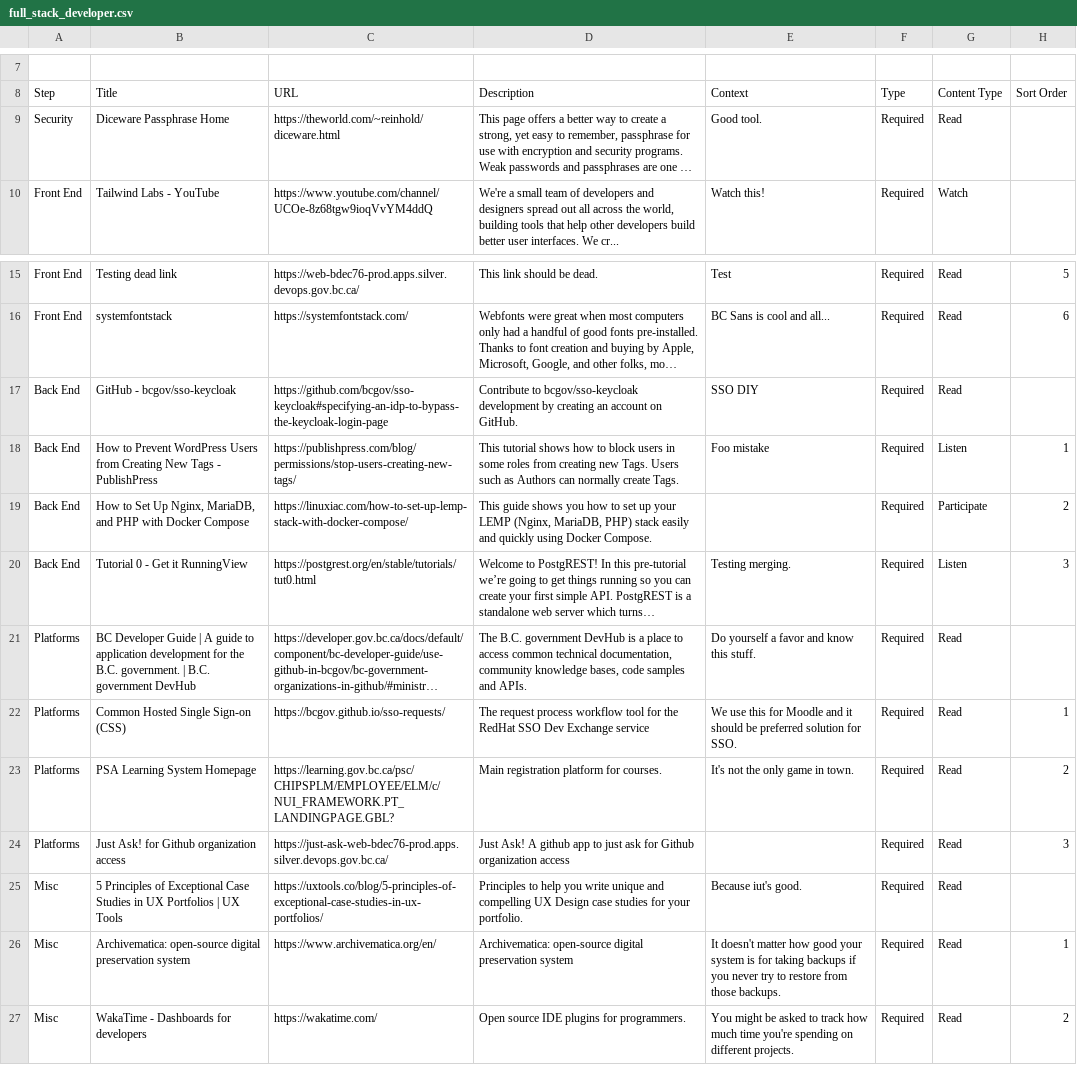
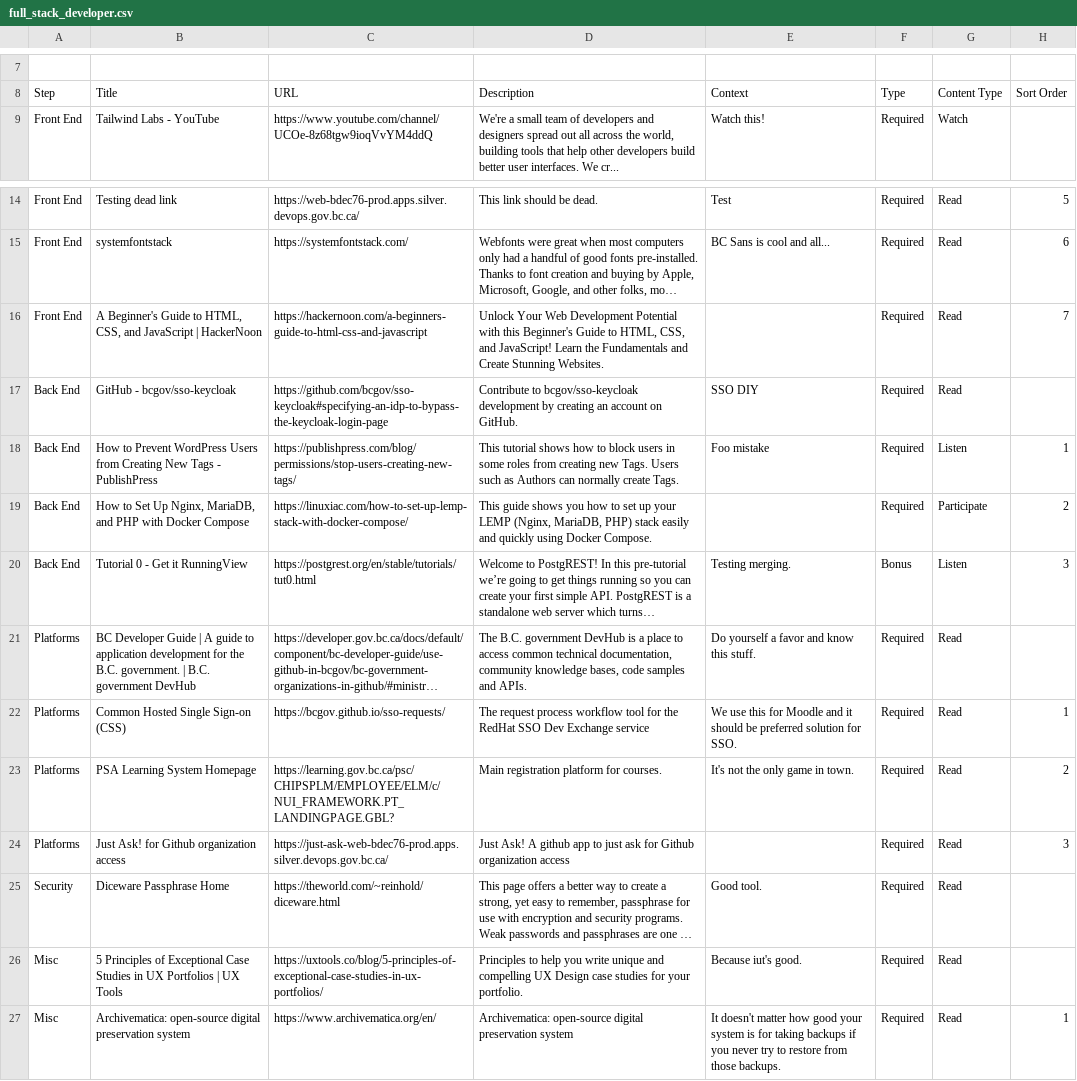
Before and after one commit to allanhaggett/curator-ext, a CSV file: pathways/full_stack_developer/full_stack_developer.csv, drawn as a sheet; only a part is shown, gaps mark what is left out; the shorter side is filled out with more unchanged rows; long unchanged cells end in …; the diff names each change by its address in the sheet, - before the commit and + after, or states it on an @@ line.

Commit message:
Tweaks

```diff
--- a/pathways/full_stack_developer/full_stack_developer.csv
+++ b/pathways/full_stack_developer/full_stack_developer.csv
+row 16: Front End | A Beginner's Guide to HTML, CSS, and JavaScript | HackerNoon | https://hackernoon.com/a-beginners-guide-to-html-css-and-javascript | Unlock Your Web Development Potential with this Beginner's Guide to HTML, CSS, and JavaScript! Learn the Fundamentals and Create Stunning Websites. |  | Required | Read | 7
-F20 (Type): Required
+F20 (Type): Bonus
@@ row 9 moved to row 25: Security @@
```
